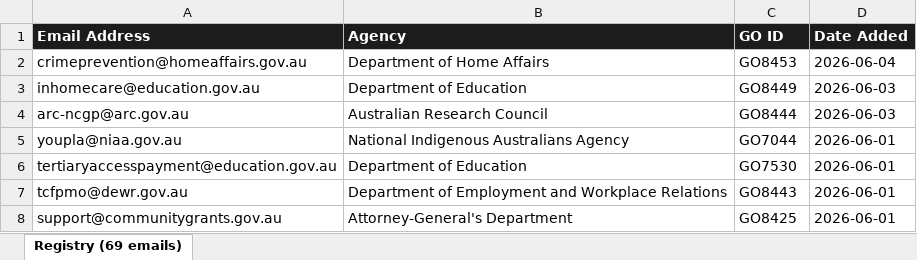
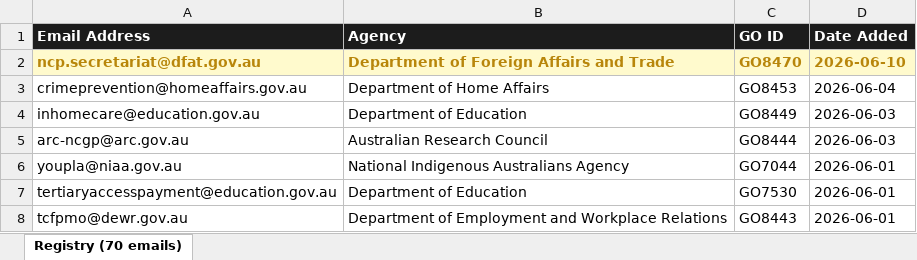
Before and after one commit to nick-claude-agents/au-gov-grants, an Excel workbook: grants_email_registry.xlsx, sheet Registry (70 emails), drawn as a sheet; only a part is shown; the shorter side is filled out with more unchanged rows; values as stored, in another font and other column widths than the file's, no borders; the diff names each change by its address in the sheet, - before the commit and + after, or states it on an @@ line.

```diff
--- a/grants_email_registry.xlsx (sheet Registry (70 emails))
+++ b/grants_email_registry.xlsx (sheet Registry (70 emails))
-sheet tab: Registry (69 emails)
+sheet tab: Registry (70 emails)
+row 2: ncp.secretariat@dfat.gov.au | Department of Foreign Affairs and Trade | GO8470 | 2026-06-10
```
Also changed, not shown: 2 other files.
